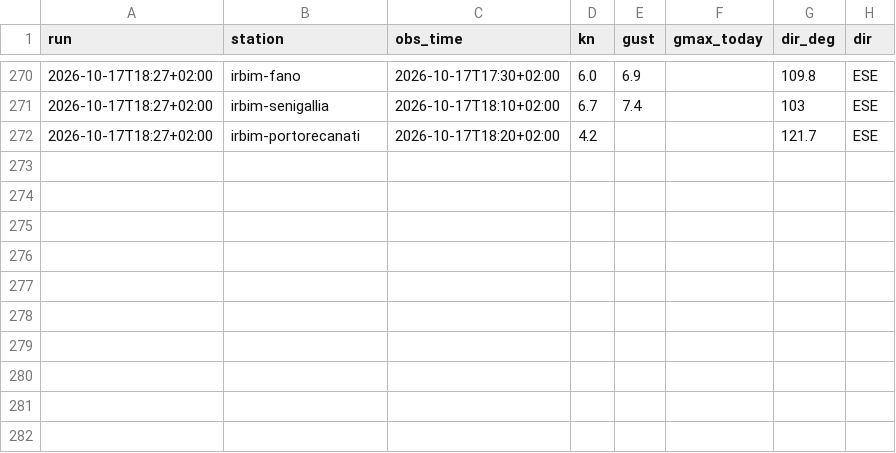
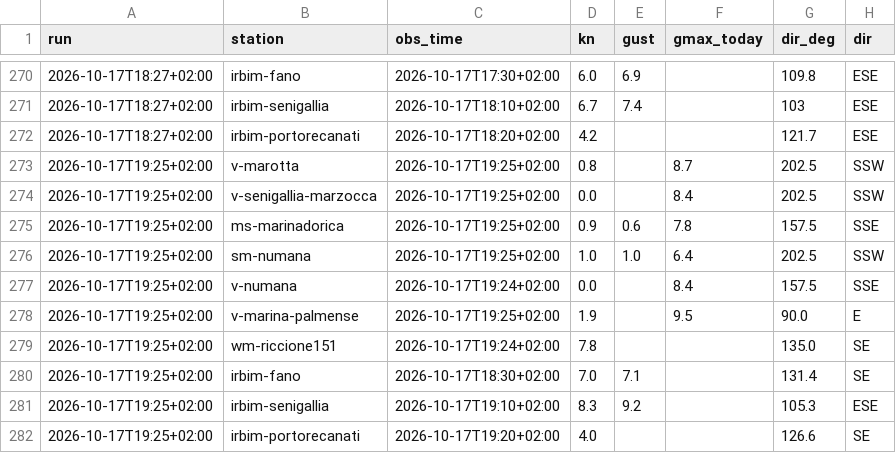
Before and after one commit to giuliobellitti-cell/spot-board-dati, a CSV file: data/obs/2026-10.csv, drawn as a sheet; only a part is shown, gaps mark what is left out; the diff names each change by its address in the sheet, - before the commit and + after, or states it on an @@ line.

```diff
--- a/data/obs/2026-10.csv
+++ b/data/obs/2026-10.csv
+row 273: 2026-10-17T19:25+02:00 | v-marotta | 2026-10-17T19:25+02:00 | 0.8 |  | 8.7 | 202.5 | SSW
+row 274: 2026-10-17T19:25+02:00 | v-senigallia-marzocca | 2026-10-17T19:25+02:00 | 0.0 |  | 8.4 | 202.5 | SSW
+row 275: 2026-10-17T19:25+02:00 | ms-marinadorica | 2026-10-17T19:25+02:00 | 0.9 | 0.6 | 7.8 | 157.5 | SSE
+row 276: 2026-10-17T19:25+02:00 | sm-numana | 2026-10-17T19:25+02:00 | 1.0 | 1.0 | 6.4 | 202.5 | SSW
+row 277: 2026-10-17T19:25+02:00 | v-numana | 2026-10-17T19:24+02:00 | 0.0 |  | 8.4 | 157.5 | SSE
+row 278: 2026-10-17T19:25+02:00 | v-marina-palmense | 2026-10-17T19:25+02:00 | 1.9 |  | 9.5 | 90.0 | E
+row 279: 2026-10-17T19:25+02:00 | wm-riccione151 | 2026-10-17T19:24+02:00 | 7.8 |  |  | 135.0 | SE
+row 280: 2026-10-17T19:25+02:00 | irbim-fano | 2026-10-17T18:30+02:00 | 7.0 | 7.1 |  | 131.4 | SE
+row 281: 2026-10-17T19:25+02:00 | irbim-senigallia | 2026-10-17T19:10+02:00 | 8.3 | 9.2 |  | 105.3 | ESE
+row 282: 2026-10-17T19:25+02:00 | irbim-portorecanati | 2026-10-17T19:20+02:00 | 4.0 |  |  | 126.6 | SE
```
Also changed, not shown: 2 other files.
